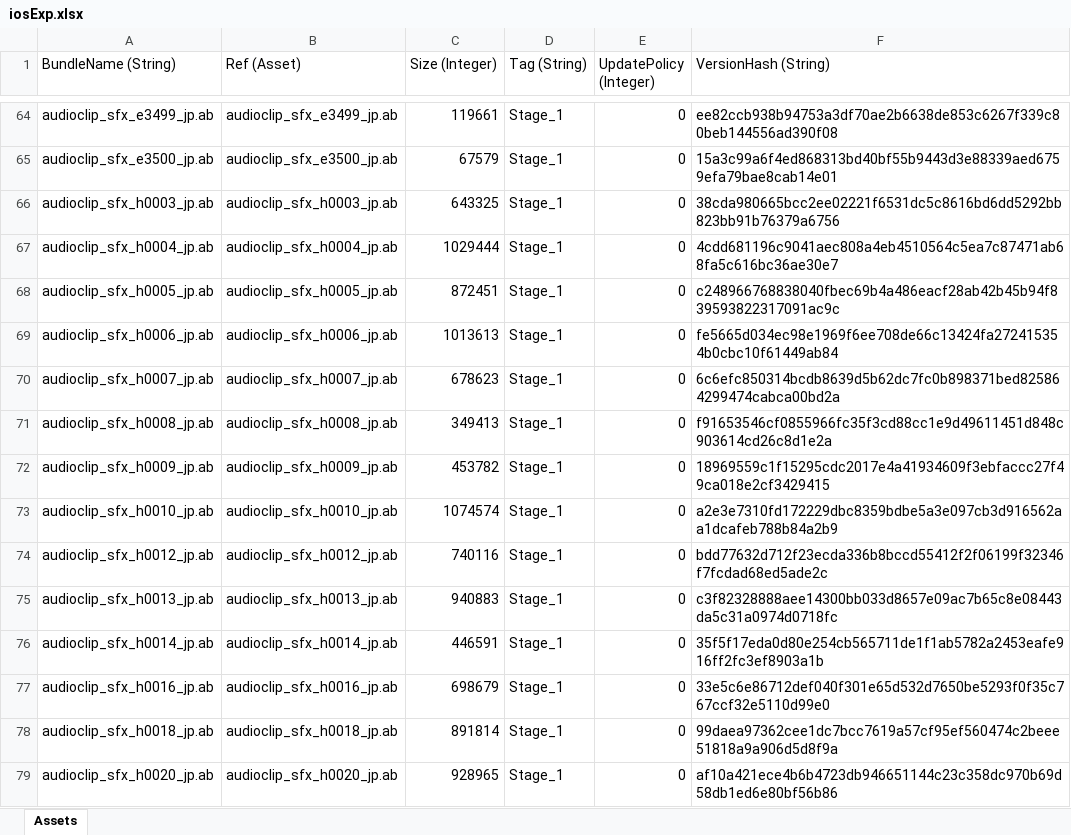
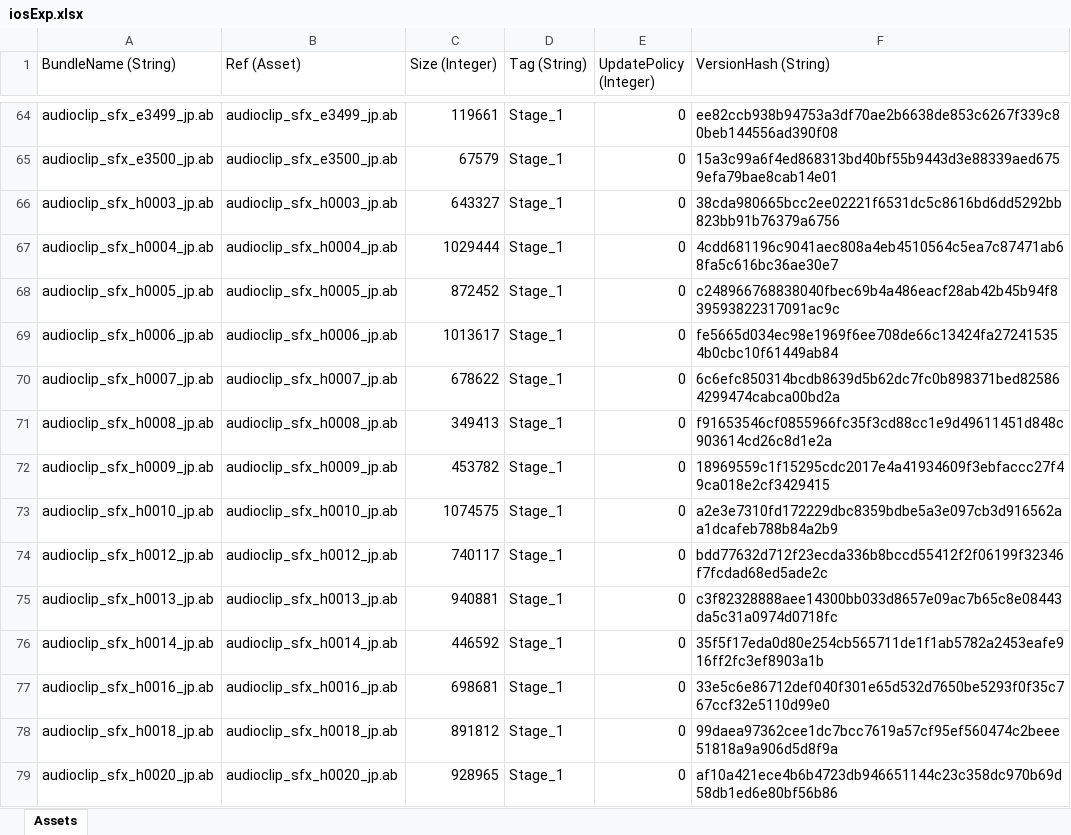
Before and after one commit to stu43005/sdorica-wiki-bot, an Excel workbook: client_gamedata/ios/iosExp.xlsx, sheet Assets, drawn as a sheet; only a part is shown, gaps mark what is left out; values as stored, in another font and other column widths than the file's, no borders; the diff covers the shown part only; the diff names each change by its address in the sheet, - before the commit and + after, or states it on an @@ line.

```diff
--- a/client_gamedata/ios/iosExp.xlsx (sheet Assets)
+++ b/client_gamedata/ios/iosExp.xlsx (sheet Assets)
-C66 (Size (Integer)): 643325
+C66 (Size (Integer)): 643327
-C68 (Size (Integer)): 872451
+C68 (Size (Integer)): 872452
-C69 (Size (Integer)): 1013613
+C69 (Size (Integer)): 1013617
-C70 (Size (Integer)): 678623
+C70 (Size (Integer)): 678622
-C73 (Size (Integer)): 1074574
+C73 (Size (Integer)): 1074575
-C74 (Size (Integer)): 740116
+C74 (Size (Integer)): 740117
-C75 (Size (Integer)): 940883
+C75 (Size (Integer)): 940881
-C76 (Size (Integer)): 446591
+C76 (Size (Integer)): 446592
-C77 (Size (Integer)): 698679
+C77 (Size (Integer)): 698681
-C78 (Size (Integer)): 891814
+C78 (Size (Integer)): 891812
```
Also changed, not shown: 65 edited cells elsewhere in this sheet, client_gamedata/charAssets.xlsx, 21 other files.
